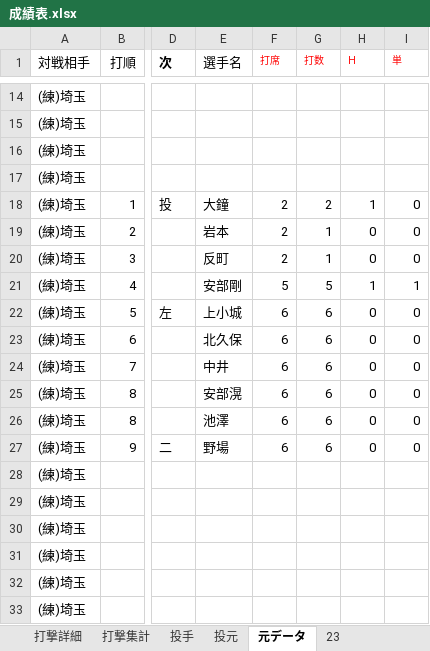
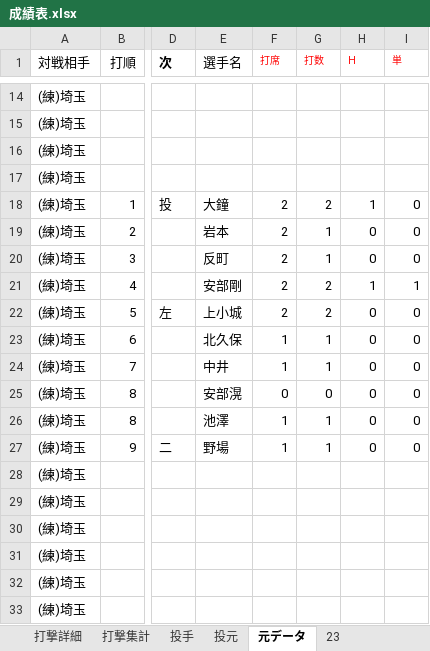
Before and after one commit to beta-zelkova/25, an Excel workbook: 成績表.xlsx, sheet 元データ, drawn as a sheet; only a part is shown, gaps mark what is left out; values as stored, in another font and other column widths than the file's, no borders; the diff names each change by its address in the sheet, - before the commit and + after, or states it on an @@ line.

```diff
--- a/成績表.xlsx (sheet 元データ)
+++ b/成績表.xlsx (sheet 元データ)
-F21 (打席): 5
+F21 (打席): 2
-G21 (打数): 5
+G21 (打数): 2
-F22 (打席): 6
+F22 (打席): 2
-G22 (打数): 6
+G22 (打数): 2
-F23:F24 (打席): 6
+F23:F24 (打席): 1
-G23:G24 (打数): 6
+G23:G24 (打数): 1
-F25 (打席): 6
+F25 (打席): 0
-G25 (打数): 6
+G25 (打数): 0
-F26:F27 (打席): 6
+F26:F27 (打席): 1
-G26:G27 (打数): 6
+G26:G27 (打数): 1
```
Also changed, not shown: sheet 打撃詳細, sheet 打撃集計, sheet 23.
